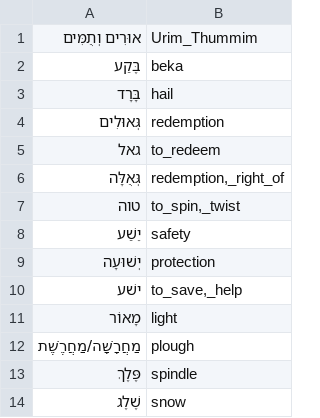
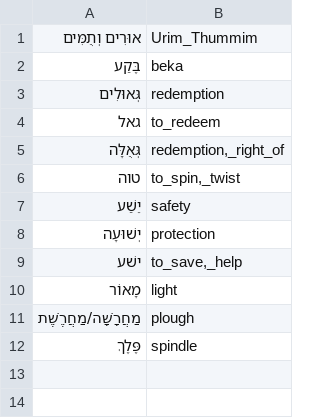
Before and after one commit to pthu/sahd, a CSV file: word_list.csv, drawn as a sheet; the diff names each change by its address in the sheet, - before the commit and + after, or states it on an @@ line.

```diff
--- a/word_list.csv
+++ b/word_list.csv
-row 3: בָּרָד | hail
-row 14: שֶׁלֶג | snow
```
Also changed, not shown: 7 other files.
